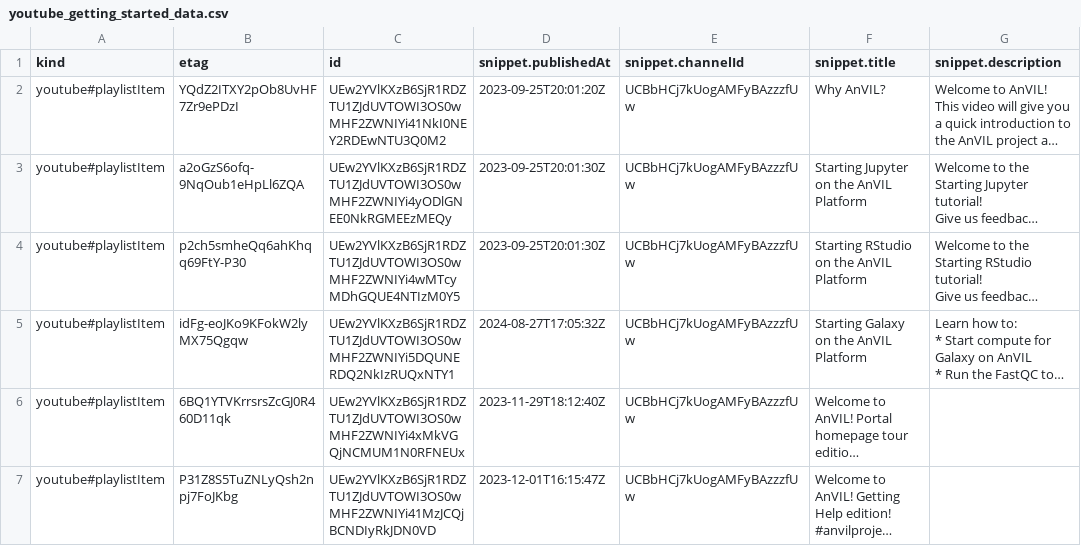
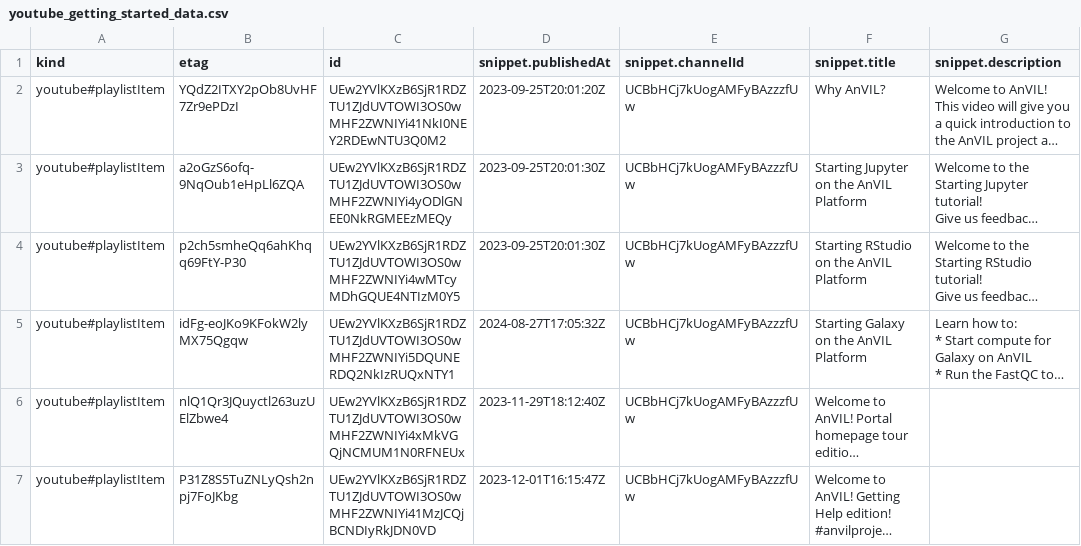
Before and after one commit to fhdsl/AnVIL_Collection, a CSV file: resources/youtube_getting_started_data.csv, drawn as a sheet; only a part is shown; long unchanged cells end in …; the diff names each change by its address in the sheet, - before the commit and + after, or states it on an @@ line.

```diff
--- a/resources/youtube_getting_started_data.csv
+++ b/resources/youtube_getting_started_data.csv
-B6 (etag): 6BQ1YTVKrrsrsZcGJ0R460D11qk
+B6 (etag): nlQ1Qr3JQuyctl263uzUElZbwe4
```
Also changed, not shown: resources/youtube_demos_data.csv, resources/youtube_shorts_data.csv, 1 other file.
